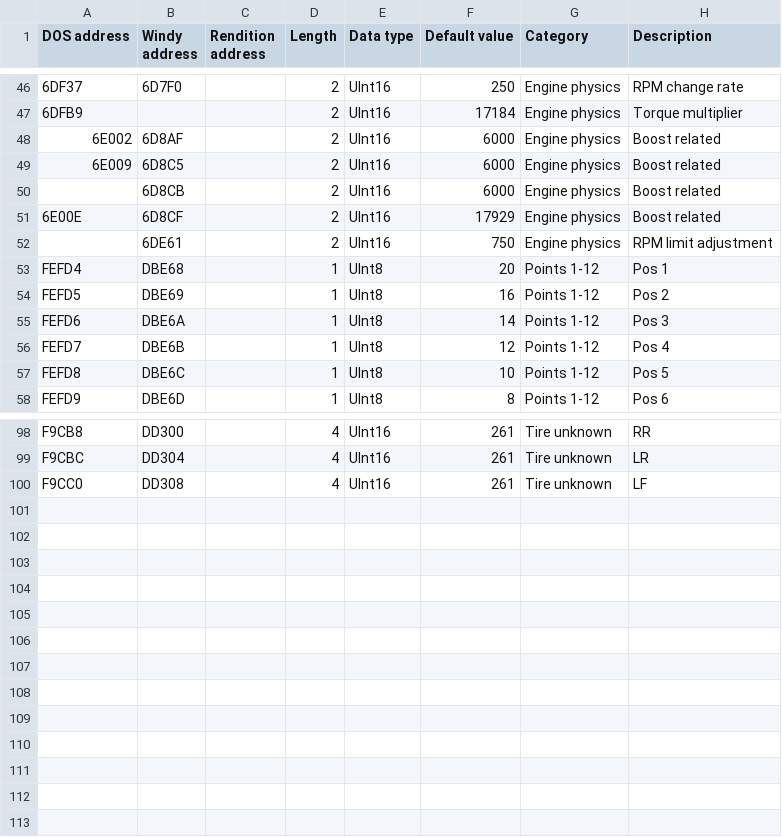
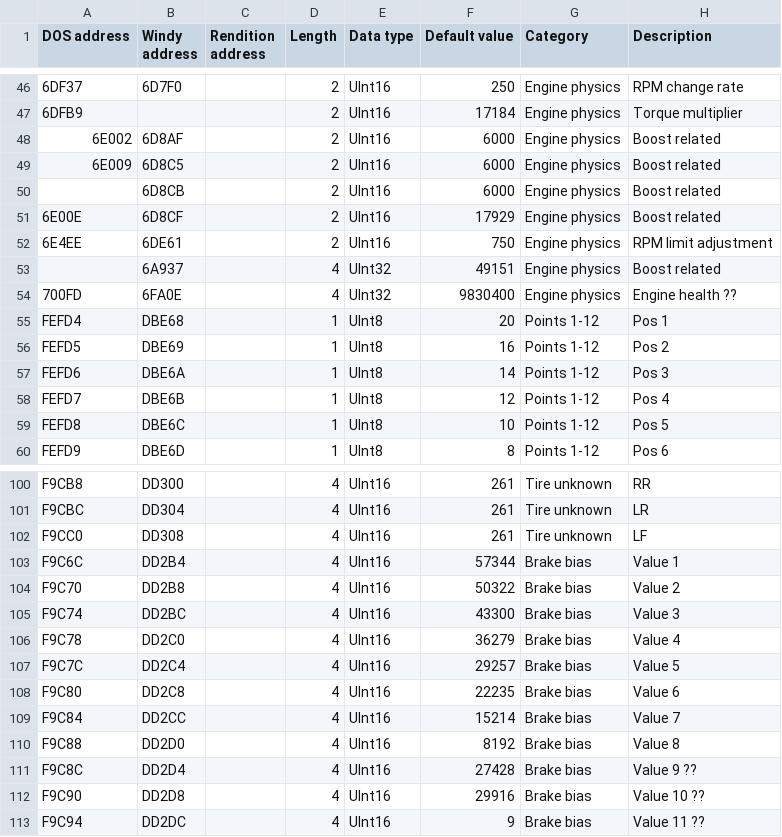
Before and after one commit to skchow03/icr2edit, a CSV file: parameters.csv, drawn as a sheet; only a part is shown, gaps mark what is left out; the diff names each change by its address in the sheet, - before the commit and + after, or states it on an @@ line.

Commit message:
Add files via upload
more parameters

```diff
--- a/parameters.csv
+++ b/parameters.csv
-A52 (DOS address): (empty)
+A52 (DOS address): 6E4EE
+row 53:  | 6A937 |  | 4 | UInt32 | 49151 | Engine physics | Boost related
+row 54: 700FD | 6FA0E |  | 4 | UInt32 | 9830400 | Engine physics | Engine health ??
+row 103: F9C6C | DD2B4 |  | 4 | UInt16 | 57344 | Brake bias | Value 1
+row 104: F9C70 | DD2B8 |  | 4 | UInt16 | 50322 | Brake bias | Value 2
+row 105: F9C74 | DD2BC |  | 4 | UInt16 | 43300 | Brake bias | Value 3
+row 106: F9C78 | DD2C0 |  | 4 | UInt16 | 36279 | Brake bias | Value 4
+row 107: F9C7C | DD2C4 |  | 4 | UInt16 | 29257 | Brake bias | Value 5
+row 108: F9C80 | DD2C8 |  | 4 | UInt16 | 22235 | Brake bias | Value 6
+row 109: F9C84 | DD2CC |  | 4 | UInt16 | 15214 | Brake bias | Value 7
+row 110: F9C88 | DD2D0 |  | 4 | UInt16 | 8192 | Brake bias | Value 8
+row 111: F9C8C | DD2D4 |  | 4 | UInt16 | 27428 | Brake bias | Value 9 ??
+row 112: F9C90 | DD2D8 |  | 4 | UInt16 | 29916 | Brake bias | Value 10 ??
+row 113: F9C94 | DD2DC |  | 4 | UInt16 | 9 | Brake bias | Value 11 ??
```
